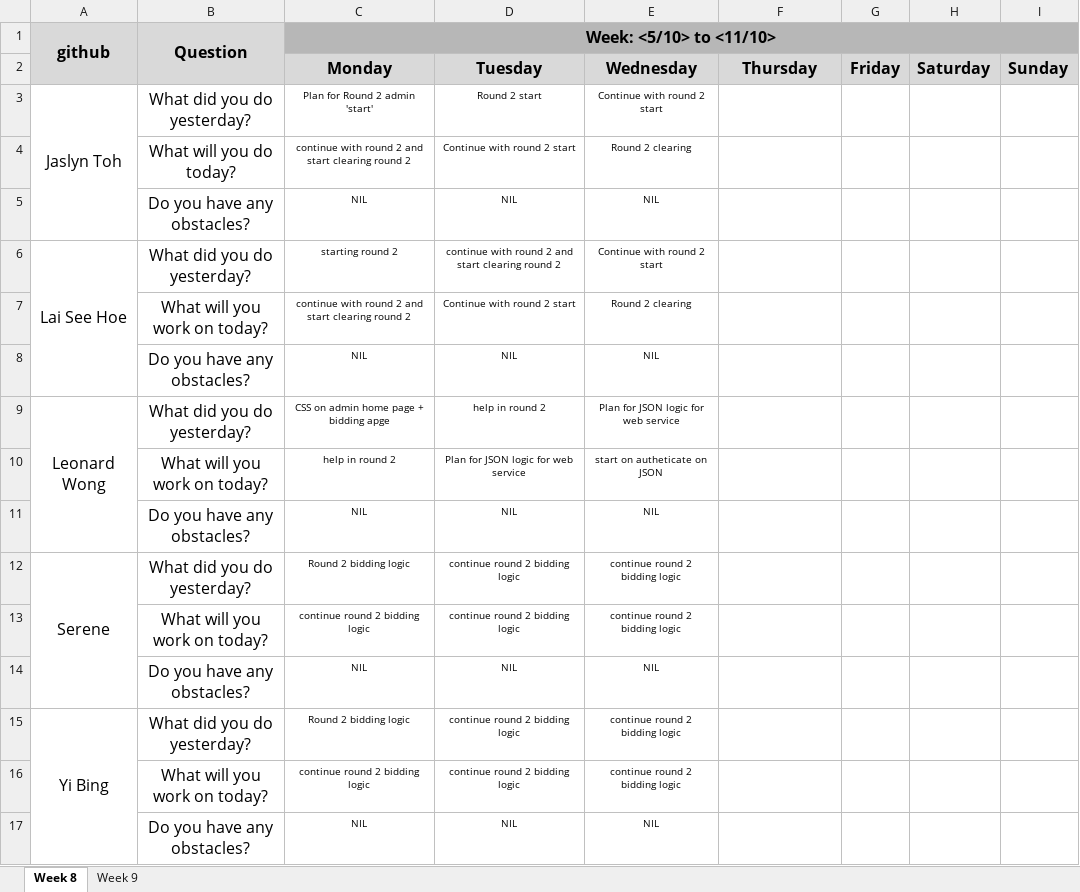
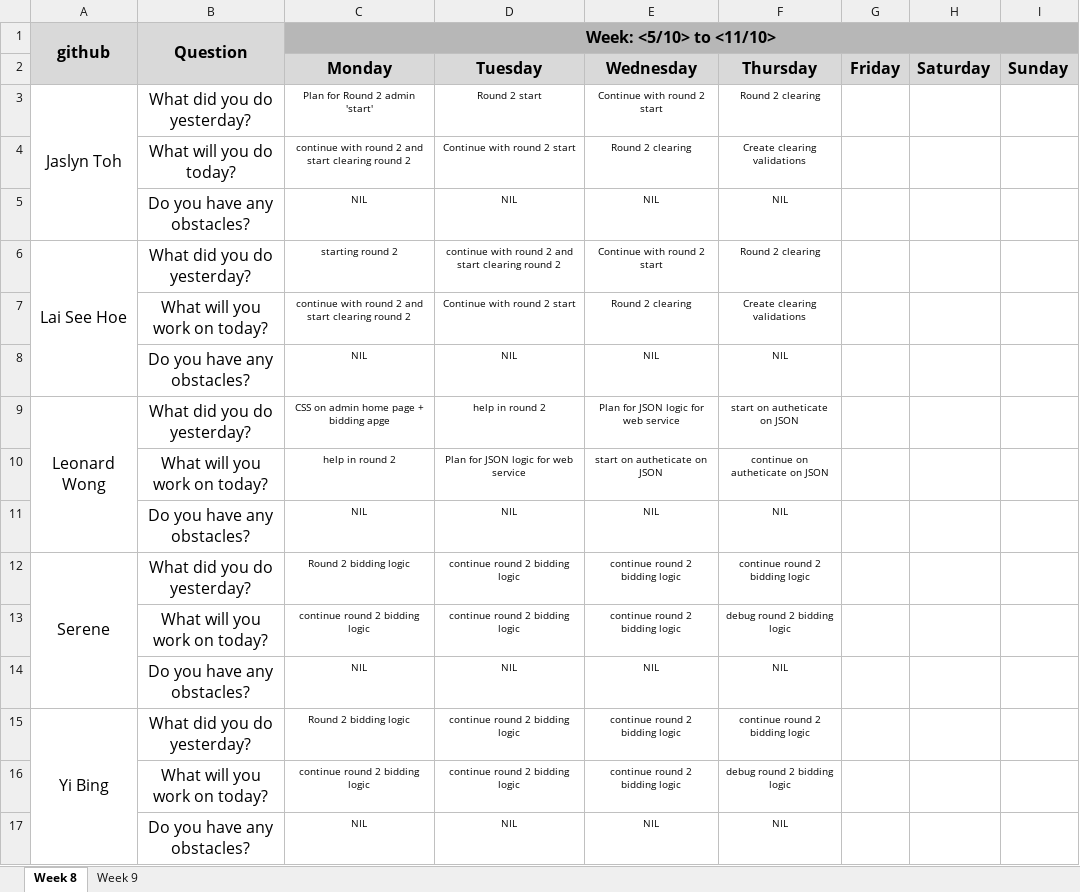
Before and after one commit to one-ice/IS212-Software-Project-Management, an Excel workbook: metrics/Du.xlsx, sheet Week 8, drawn as a sheet; values as stored, in another font and other column widths than the file's, no borders; charts and pictures not drawn; the diff names each change by its address in the sheet, - before the commit and + after, or states it on an @@ line.

Commit message:
Day 13 Iteration 2 Daily Update

```diff
--- a/metrics/Du.xlsx (sheet Week 8)
+++ b/metrics/Du.xlsx (sheet Week 8)
-F3 (Thursday): (empty)
+F3 (Thursday): Round 2 clearing
-F4 (Thursday): (empty)
+F4 (Thursday): Create clearing validations
-F5 (Thursday): (empty)
+F5 (Thursday): NIL
-F6 (Thursday): (empty)
+F6 (Thursday): Round 2 clearing
-F7 (Thursday): (empty)
+F7 (Thursday): Create clearing validations
-F8 (Thursday): (empty)
+F8 (Thursday): NIL
-F9 (Thursday): (empty)
+F9 (Thursday): start on autheticate on JSON
-F10 (Thursday): (empty)
+F10 (Thursday): continue on autheticate on JSON
-F11 (Thursday): (empty)
+F11 (Thursday): NIL
-F12 (Thursday): (empty)
+F12 (Thursday): continue round 2 bidding logic
-F13 (Thursday): (empty)
+F13 (Thursday): debug round 2 bidding logic
-F14 (Thursday): (empty)
+F14 (Thursday): NIL
-F15 (Thursday): (empty)
+F15 (Thursday): continue round 2 bidding logic
-F16 (Thursday): (empty)
+F16 (Thursday): debug round 2 bidding logic
-F17 (Thursday): (empty)
+F17 (Thursday): NIL
```
